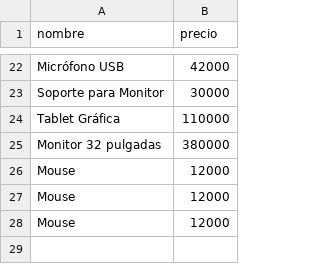
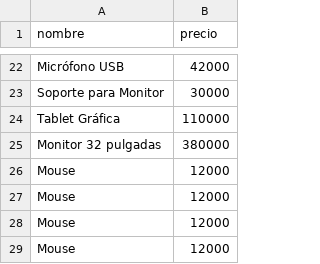
Before and after one commit to Moscoz-cmd/Tp03Dai, a CSV file: productos.csv, drawn as a sheet; only a part is shown, gaps mark what is left out; the diff names each change by its address in the sheet, - before the commit and + after, or states it on an @@ line.

```diff
--- a/productos.csv
+++ b/productos.csv
+row 29: Mouse | 12000
```
Also changed, not shown: 2 other files.
